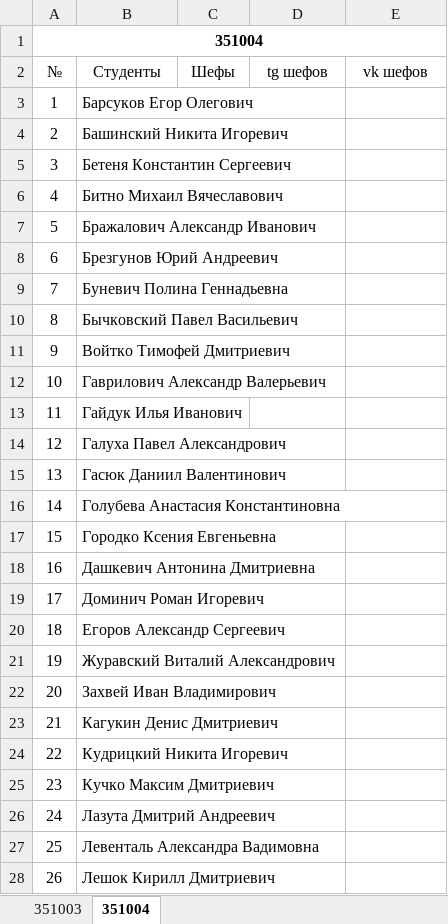
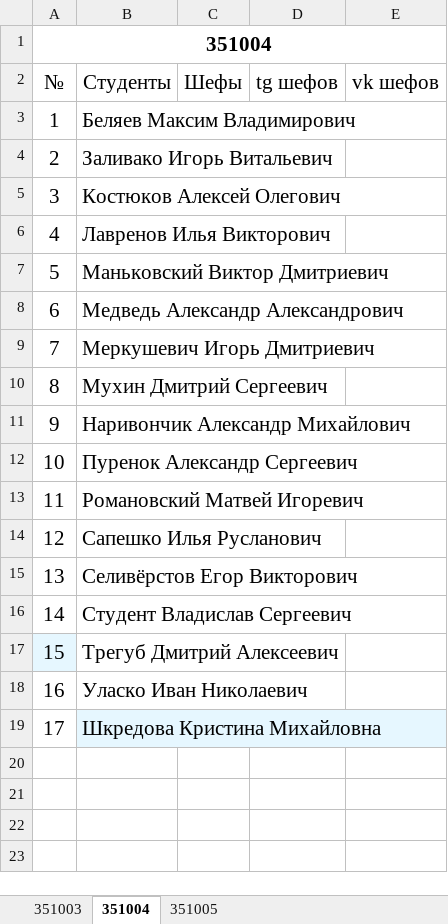
Before and after one commit to PIvchanskaya/Docs, an Excel workbook: Шефы.xlsx, sheet 351004, drawn as a sheet; only a part is shown; values as stored, in another font and other column widths than the file's, no borders; the diff covers the shown part only; the diff names each change by its address in the sheet, - before the commit and + after, or states it on an @@ line.

```diff
--- a/Шефы.xlsx (sheet 351004)
+++ b/Шефы.xlsx (sheet 351004)
+sheet tab: 351005
@@ A1 text size: larger @@
@@ A2:E2 text size: larger @@
@@ A3:B19 text size: larger @@
-B3 (Студенты): Барсуков Егор Олегович
+B3 (Студенты): Беляев Максим Владимирович
-B4 (Студенты): Башинский Никита Игоревич
+B4 (Студенты): Заливако Игорь Витальевич
-B5 (Студенты): Бетеня Константин Сергеевич
+B5 (Студенты): Костюков Алексей Олегович
-B6 (Студенты): Битно Михаил Вячеславович
+B6 (Студенты): Лавренов Илья Викторович
-B7 (Студенты): Бражалович Александр Иванович
+B7 (Студенты): Маньковский Виктор Дмитриевич
-B8 (Студенты): Брезгунов Юрий Андреевич
+B8 (Студенты): Медведь Александр Александрович
-B9 (Студенты): Буневич Полина Геннадьевна
+B9 (Студенты): Меркушевич Игорь Дмитриевич
-B10 (Студенты): Бычковский Павел Васильевич
+B10 (Студенты): Мухин Дмитрий Сергеевич
-B11 (Студенты): Войтко Тимофей Дмитриевич
+B11 (Студенты): Наривончик Александр Михайлович
-B12 (Студенты): Гаврилович Александр Валерьевич
+B12 (Студенты): Пуренок Александр Сергеевич
-B13 (Студенты): Гайдук Илья Иванович
+B13 (Студенты): Романовский Матвей Игоревич
-B14 (Студенты): Галуха Павел Александрович
+B14 (Студенты): Сапешко Илья Русланович
-B15 (Студенты): Гасюк Даниил Валентинович
+B15 (Студенты): Селивёрстов Егор Викторович
-B16 (Студенты): Голубева Анастасия Константиновна
+B16 (Студенты): Студент Владислав Сергеевич
-A17 fill: none
+A17 fill: #E6F7FF
-B17 (Студенты): Городко Ксения Евгеньевна
+B17 (Студенты): Трегуб Дмитрий Алексеевич
-B18 (Студенты): Дашкевич Антонина Дмитриевна
+B18 (Студенты): Уласко Иван Николаевич
-B19 (Студенты): Доминич Роман Игоревич
+B19 (Студенты): Шкредова Кристина Михайловна
-B19 fill: none
+B19 fill: #E6F7FF
-row 20: 18 | Егоров Александр Сергеевич
-row 21: 19 | Журавский Виталий Александрович
-row 22: 20 | Захвей Иван Владимирович
-row 23: 21 | Кагукин Денис Дмитриевич
-row 24: 22 | Кудрицкий Никита Игоревич
-row 25: 23 | Кучко Максим Дмитриевич
-row 26: 24 | Лазута Дмитрий Андреевич
-row 27: 25 | Левенталь Александра Вадимовна
-row 28: 26 | Лешок Кирилл Дмитриевич
```
Also changed, not shown: 4 removed rows elsewhere in this sheet, sheet 351003.
